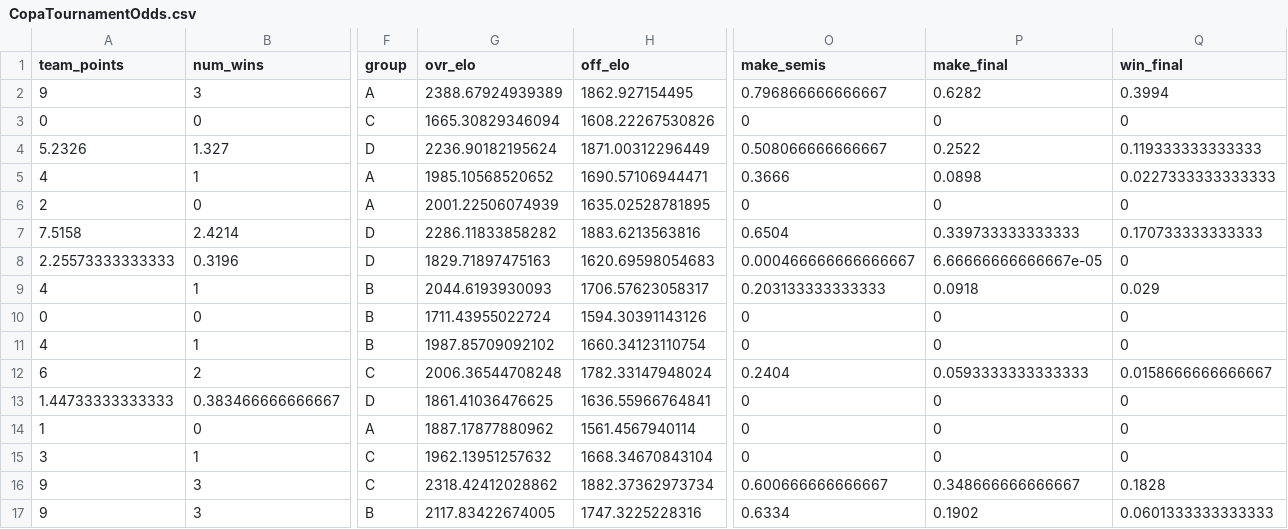
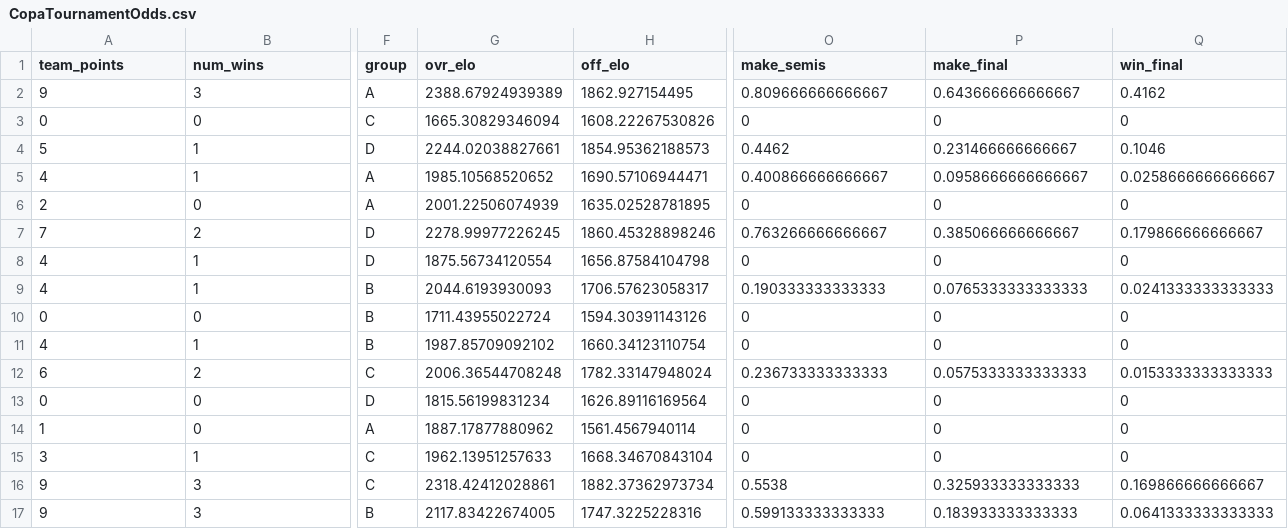
Before and after one commit to zecellomaster/tprdatarepo, a CSV file: 2024 Copa/CopaTournamentOdds.csv, drawn as a sheet; only a part is shown, gaps mark what is left out; removed rows and columns are numbered as before the commit, all else as after; rows hold the shown columns only; the diff names each change by its address in the sheet, - before the commit and + after, or states it on an @@ line.

```diff
--- a/2024 Copa/CopaTournamentOdds.csv
+++ b/2024 Copa/CopaTournamentOdds.csv
-O2 (make_semis): 0.796866666666667
+O2 (make_semis): 0.809666666666667
-P2 (make_final): 0.6282
+P2 (make_final): 0.643666666666667
-Q2 (win_final): 0.3994
+Q2 (win_final): 0.4162
-row 4: 5.2326 | 1.327 | D | 2236.90182195624 | 1871.00312296449 | 0.508066666666667 | 0.2522 | 0.119333333333333
+row 4: 5 | 1 | D | 2244.02038827661 | 1854.95362188573 | 0.4462 | 0.231466666666667 | 0.1046
-O5 (make_semis): 0.3666
+O5 (make_semis): 0.400866666666667
-P5 (make_final): 0.0898
+P5 (make_final): 0.0958666666666667
-Q5 (win_final): 0.0227333333333333
+Q5 (win_final): 0.0258666666666667
-row 7: 7.5158 | 2.4214 | D | 2286.11833858282 | 1883.6213563816 | 0.6504 | 0.339733333333333 | 0.170733333333333
-row 8: 2.25573333333333 | 0.3196 | D | 1829.71897475163 | 1620.69598054683 | 0.000466666666666667 | 6.66666666666667e-05 | 0
+row 7: 7 | 2 | D | 2278.99977226245 | 1860.45328898246 | 0.763266666666667 | 0.385066666666667 | 0.179866666666667
+row 8: 4 | 1 | D | 1875.56734120554 | 1656.87584104798 | 0 | 0 | 0
-O9 (make_semis): 0.203133333333333
+O9 (make_semis): 0.190333333333333
-P9 (make_final): 0.0918
+P9 (make_final): 0.0765333333333333
-Q9 (win_final): 0.029
+Q9 (win_final): 0.0241333333333333
-O12 (make_semis): 0.2404
+O12 (make_semis): 0.236733333333333
-P12 (make_final): 0.0593333333333333
+P12 (make_final): 0.0575333333333333
-Q12 (win_final): 0.0158666666666667
+Q12 (win_final): 0.0153333333333333
-row 13: 1.44733333333333 | 0.383466666666667 | D | 1861.41036476625 | 1636.55966764841 | 0 | 0 | 0
+row 13: 0 | 0 | D | 1815.56199831234 | 1626.89116169564 | 0 | 0 | 0
-G15 (ovr_elo): 1962.13951257632
+G15 (ovr_elo): 1962.13951257633
-G16 (ovr_elo): 2318.42412028862
+G16 (ovr_elo): 2318.42412028861
-O16 (make_semis): 0.600666666666667
+O16 (make_semis): 0.5538
-P16 (make_final): 0.348666666666667
+P16 (make_final): 0.325933333333333
-Q16 (win_final): 0.1828
+Q16 (win_final): 0.169866666666667
-O17 (make_semis): 0.6334
+O17 (make_semis): 0.599133333333333
-P17 (make_final): 0.1902
+P17 (make_final): 0.183933333333333
-Q17 (win_final): 0.0601333333333333
+Q17 (win_final): 0.0641333333333333
```
Also changed, not shown: 2024 Copa/CopaRefinedScoreTable.csv, 2024 Copa/CopaStoredScoreTable.csv, 4 other files.
